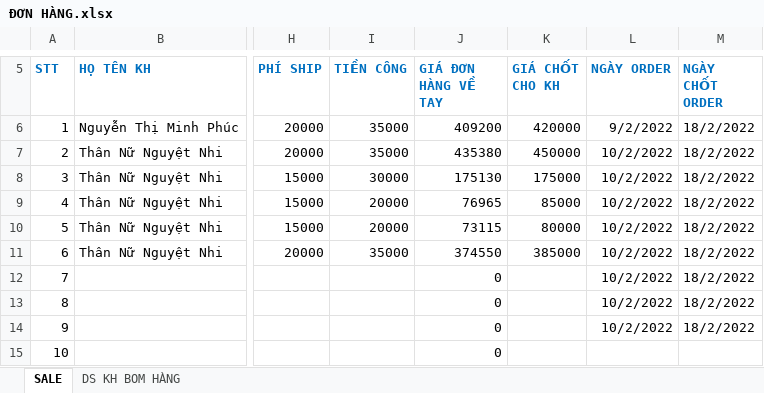
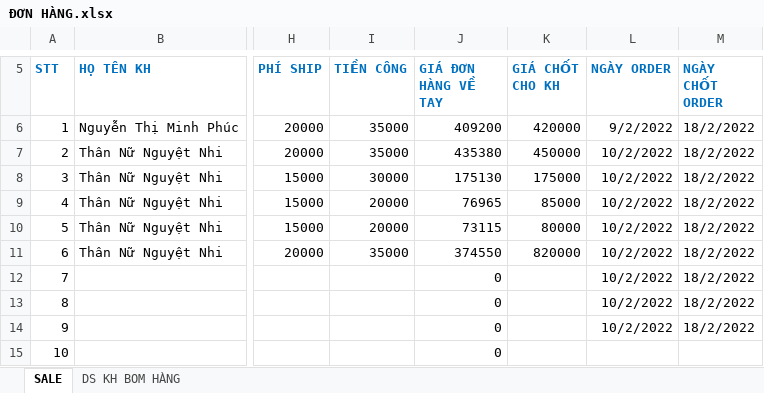
Before and after one commit to MaiHa0809/Yolo-Fashion, an Excel workbook: ĐƠN HÀNG.xlsx, sheet SALE, drawn as a sheet; only a part is shown, gaps mark what is left out; values as stored, in another font and other column widths than the file's, no borders; table styles not drawn; the diff names each change by its address in the sheet, - before the commit and + after, or states it on an @@ line.

Commit message:
Update ĐƠN HÀNG.xlsx

```diff
--- a/ĐƠN HÀNG.xlsx (sheet SALE)
+++ b/ĐƠN HÀNG.xlsx (sheet SALE)
-K11 (GIÁ CHỐT CHO KH): 385000
+K11 (GIÁ CHỐT CHO KH): 820000
```
